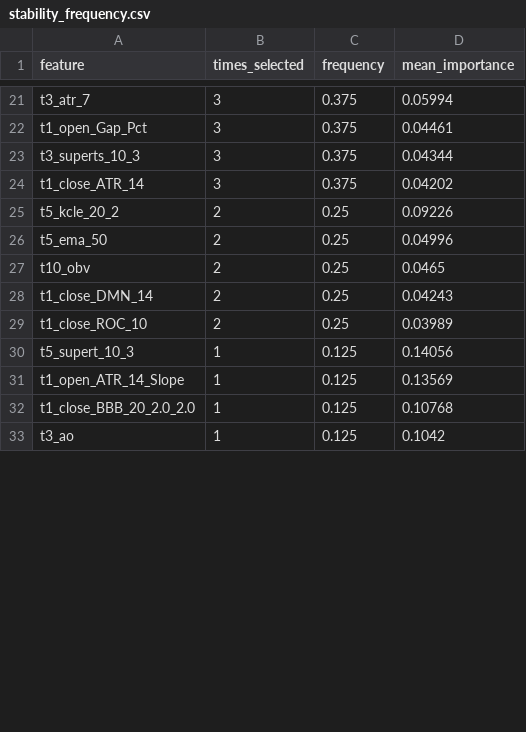
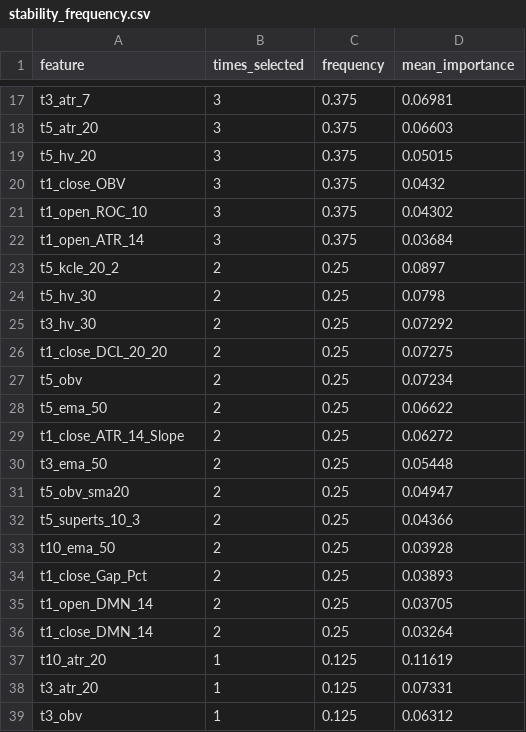
Before and after one commit to XDBloxxer/tradingview-analysis, a CSV file: ml_models/feature_selection/stability_frequency.csv, drawn as a sheet; only a part is shown, gaps mark what is left out; removed rows and columns are numbered as before the commit, all else as after; the diff covers the shown part only; the diff names each change by its address in the sheet, - before the commit and + after, or states it on an @@ line.

```diff
--- a/ml_models/feature_selection/stability_frequency.csv
+++ b/ml_models/feature_selection/stability_frequency.csv
-D17 (mean_importance): 0.05994
+D17 (mean_importance): 0.06981
+row 18: t5_atr_20 | 3 | 0.375 | 0.06603
+row 19: t5_hv_20 | 3 | 0.375 | 0.05015
-A20 (feature): t1_open_Gap_Pct
+A20 (feature): t1_close_OBV
-D20 (mean_importance): 0.04461
+D20 (mean_importance): 0.0432
-A21 (feature): t3_superts_10_3
+A21 (feature): t1_open_ROC_10
-D21 (mean_importance): 0.04344
+D21 (mean_importance): 0.04302
-A22 (feature): t1_close_ATR_14
+A22 (feature): t1_open_ATR_14
-D22 (mean_importance): 0.04202
+D22 (mean_importance): 0.03684
-D23 (mean_importance): 0.09226
+D23 (mean_importance): 0.0897
+row 24: t5_hv_30 | 2 | 0.25 | 0.0798
+row 25: t3_hv_30 | 2 | 0.25 | 0.07292
+row 26: t1_close_DCL_20_20 | 2 | 0.25 | 0.07275
+row 27: t5_obv | 2 | 0.25 | 0.07234
-D28 (mean_importance): 0.04996
+D28 (mean_importance): 0.06622
+row 29: t1_close_ATR_14_Slope | 2 | 0.25 | 0.06272
+row 30: t3_ema_50 | 2 | 0.25 | 0.05448
-A31 (feature): t10_obv
+A31 (feature): t5_obv_sma20
-D31 (mean_importance): 0.0465
+D31 (mean_importance): 0.04947
+row 32: t5_superts_10_3 | 2 | 0.25 | 0.04366
+row 33: t10_ema_50 | 2 | 0.25 | 0.03928
+row 34: t1_close_Gap_Pct | 2 | 0.25 | 0.03893
+row 35: t1_open_DMN_14 | 2 | 0.25 | 0.03705
-D36 (mean_importance): 0.04243
+D36 (mean_importance): 0.03264
-row 29: t1_close_ROC_10 | 2 | 0.25 | 0.03989
-A37 (feature): t5_supert_10_3
+A37 (feature): t10_atr_20
-D37 (mean_importance): 0.14056
+D37 (mean_importance): 0.11619
-row 31: t1_open_ATR_14_Slope | 1 | 0.125 | 0.13569
-A38 (feature): t1_close_BBB_20_2.0_2.0
+A38 (feature): t3_atr_20
-D38 (mean_importance): 0.10768
+D38 (mean_importance): 0.07331
-A39 (feature): t3_ao
+A39 (feature): t3_obv
-D39 (mean_importance): 0.1042
+D39 (mean_importance): 0.06312
```
Also changed, not shown: 8 added rows, 10 removed rows and 32 edited cells elsewhere in this file, ml_models/feature_selection/stability_cluster_frequency.csv, ml_models/feature_selection/stage1_correlation_clusters.csv, 3 other files.
